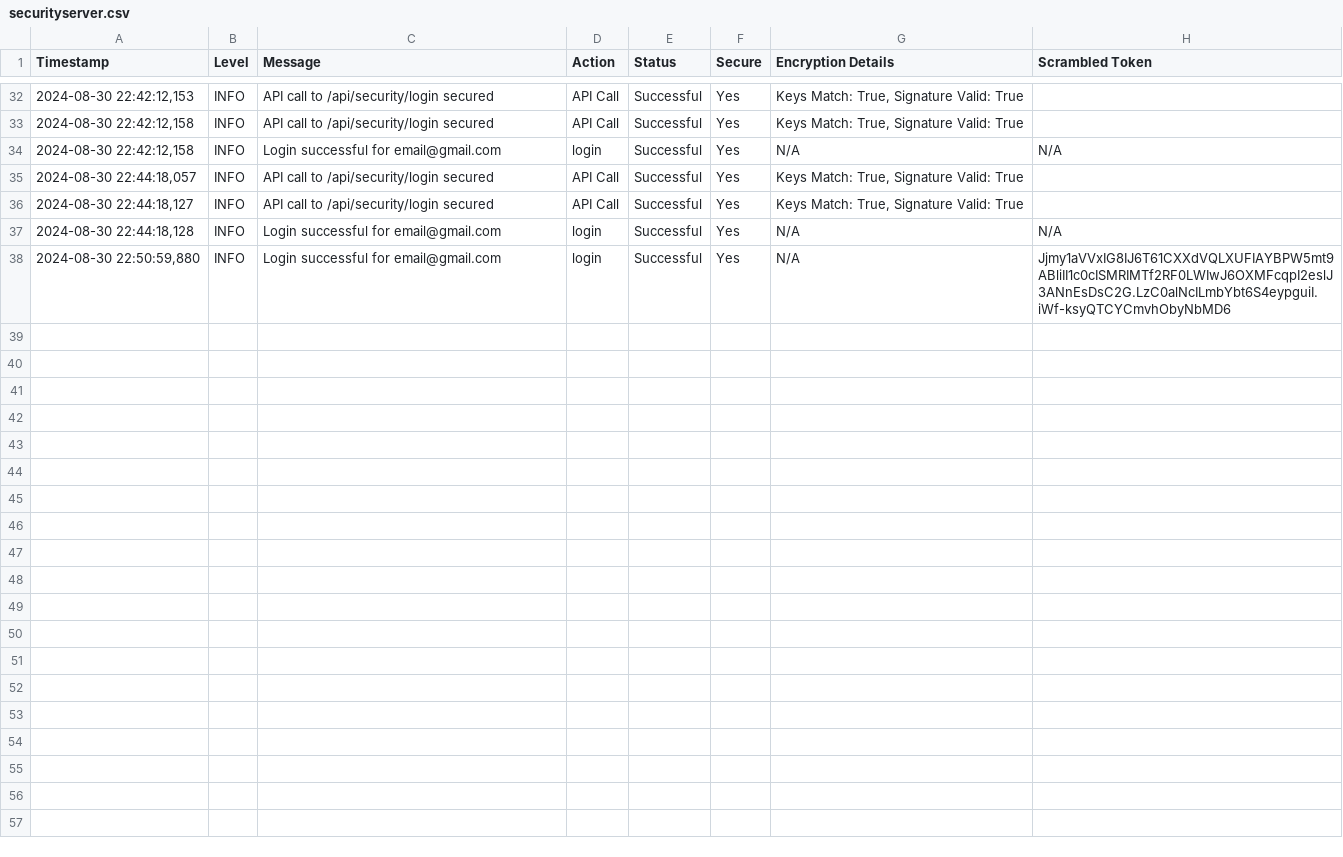
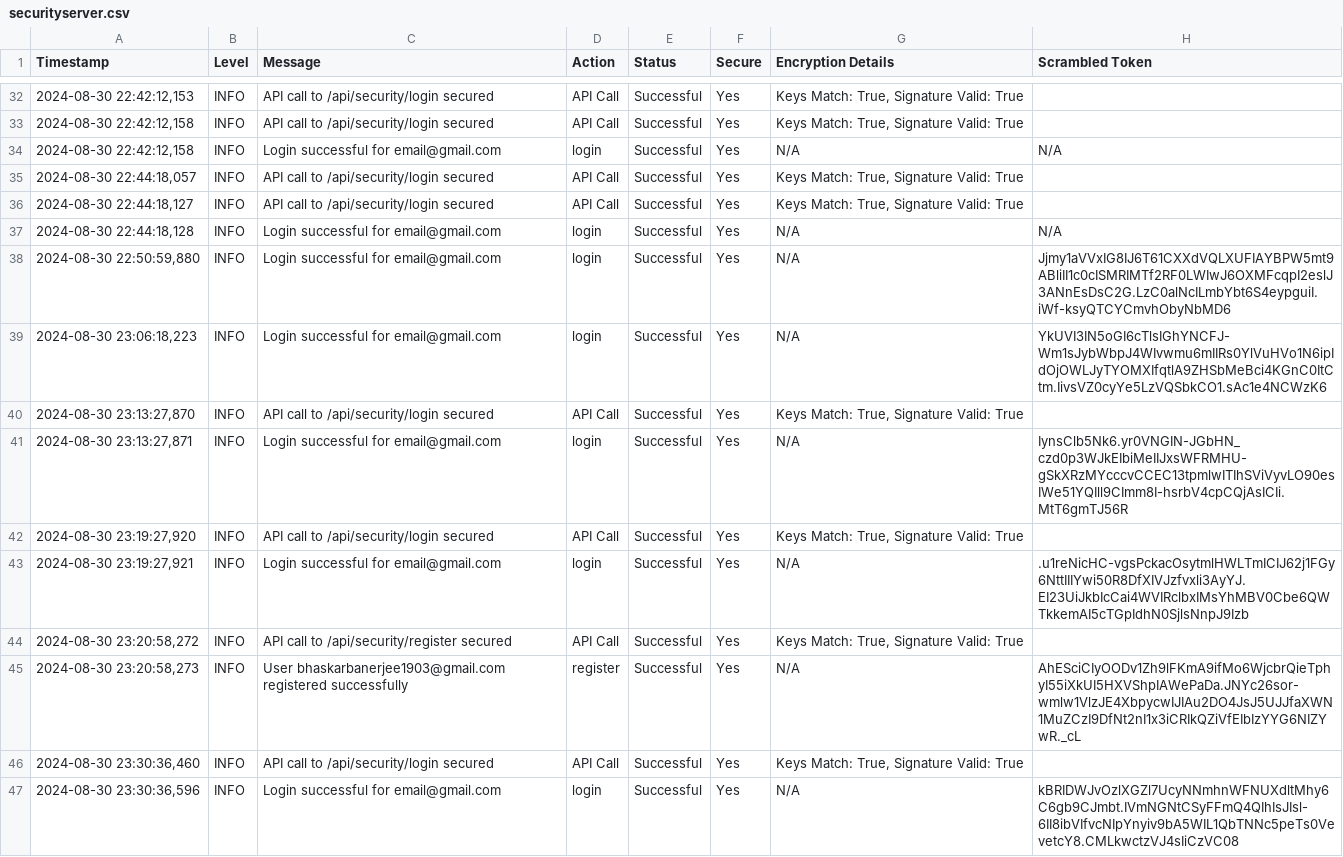
Before and after one commit to ArkS0001/Crystal-Quantum-Shield-FLIPKART-GRID-6.0, a CSV file: Implementation/30-08-2024/Security Server 6/securityserver.csv, drawn as a sheet; only a part is shown, gaps mark what is left out.

```diff
--- a/Implementation/30-08-2024/Security Server 6/securityserver.csv
+++ b/Implementation/30-08-2024/Security Server 6/securityserver.csv
@@ -38 +38,10 @@ Timestamp,Level,Message,Action,Status,Secure,Encryption Details,Scrambled Token
 "2024-08-30 22:50:59,880",INFO,Login successful for email@gmail.com,login,Successful,Yes,N/A,Jjmy1aVVxIG8IJ6T61CXXdVQLXUFIAYBPW5mt9ABliII1c0cISMRIMTf2RF0LWIwJ6OXMFcqpI2eslJ3ANnEsDsC2G.LzC0alNcILmbYbt6S4eypguiI.iWf-ksyQTCYCmvhObyNbMD6
+"2024-08-30 23:06:18,223",INFO,Login successful for email@gmail.com,login,Successful,Yes,N/A,YkUVI3IN5oGI6cTlsIGhYNCFJ-Wm1sJybWbpJ4WIvwmu6mIIRs0YlVuHVo1N6ipIdOjOWLJyTYOMXIfqtlA9ZHSbMeBci4KGnC0ItCtm.IivsVZ0cyYe5LzVQSbkCO1.sAc1e4NCWzK6
+"2024-08-30 23:13:27,870",INFO,API call to /api/security/login secured,API Call,Successful,Yes,"Keys Match: True, Signature Valid: True",
+"2024-08-30 23:13:27,871",INFO,Login successful for email@gmail.com,login,Successful,Yes,N/A,IynsClb5Nk6.yr0VNGIN-JGbHN_czd0p3WJkEIbiMeIIJxsWFRMHU-gSkXRzMYcccvCCEC13tpmlwITIhSViVyvLO90esIWe51YQIll9CImm8I-hsrbV4cpCQjAsICIi.MtT6gmTJ56R
+"2024-08-30 23:19:27,920",INFO,API call to /api/security/login secured,API Call,Successful,Yes,"Keys Match: True, Signature Valid: True",
+"2024-08-30 23:19:27,921",INFO,Login successful for email@gmail.com,login,Successful,Yes,N/A,.u1reNicHC-vgsPckacOsytmlHWLTmICIJ62j1FGy6NttIIIYwi50R8DfXIVJzfvxli3AyYJ.EI23UiJkbIcCai4WVIRclbxIMsYhMBV0Cbe6QWTkkemAI5cTGpIdhN0SjlsNnpJ9Izb
+"2024-08-30 23:20:58,272",INFO,API call to /api/security/register secured,API Call,Successful,Yes,"Keys Match: True, Signature Valid: True",
+"2024-08-30 23:20:58,273",INFO,User bhaskarbanerjee1903@gmail.com registered successfully,register,Successful,Yes,N/A,AhESciCIyOODv1Zh9lFKmA9ifMo6WjcbrQieTphyI55iXkUI5HXVShpIAWePaDa.JNYc26sor-wmlw1VlzJE4XbpycwIJIAu2DO4JsJ5UJJfaXWN1MuZCzI9DfNt2nI1x3iCRIkQZiVfEIbIzYYG6NIZYwR._cL
+"2024-08-30 23:30:36,460",INFO,API call to /api/security/login secured,API Call,Successful,Yes,"Keys Match: True, Signature Valid: True",
+"2024-08-30 23:30:36,596",INFO,Login successful for email@gmail.com,login,Successful,Yes,N/A,kBRIDWJvOzlXGZl7UcyNNmhnWFNUXdltMhy6C6gb9CJmbt.IVmNGNtCSyFFmQ4QIhIsJIsl-6II8ibVIfvcNIpYnyiv9bA5WIL1QbTNNc5peTs0VevetcY8.CMLkwctzVJ4sIiCzVC08
```
Also changed, not shown: 1 other file.
